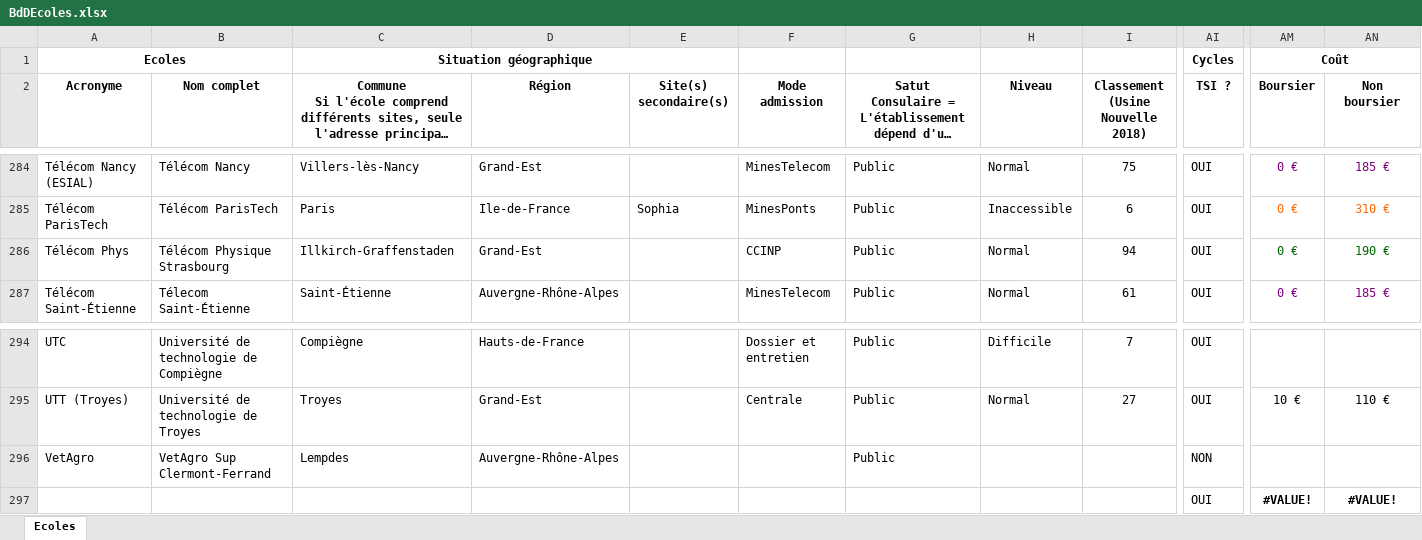
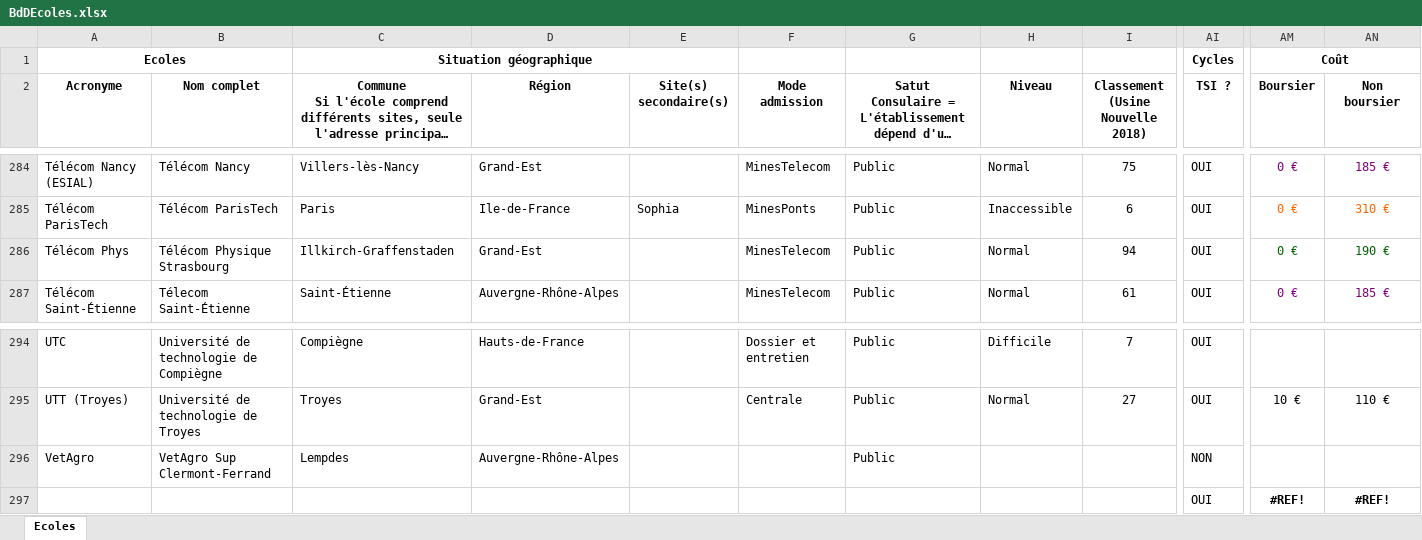
Before and after one commit to SamirPS/choixecole, an Excel workbook: ChoixEcole/BdDEcoles.xlsx, sheet Ecoles, drawn as a sheet; only a part is shown, gaps mark what is left out; long unchanged cells end in …; values as stored, in another font and other column widths than the file's, no borders; removed rows and columns are numbered as before the commit, all else as after; rows hold the shown columns only; the diff names each change by its address in the sheet, - before the commit and + after, or states it on an @@ line.

```diff
--- a/ChoixEcole/BdDEcoles.xlsx (sheet Ecoles)
+++ b/ChoixEcole/BdDEcoles.xlsx (sheet Ecoles)
-F286 (Mode admission): CCINP
+F286 (Mode admission): MinesTelecom
-row 297:  |  |  |  |  |  |  |  |  | OUI | #VALUE! | #VALUE!
+row 297:  |  |  |  |  |  |  |  |  | OUI | #REF! | #REF!
```
Also changed, not shown: 5 other files.
